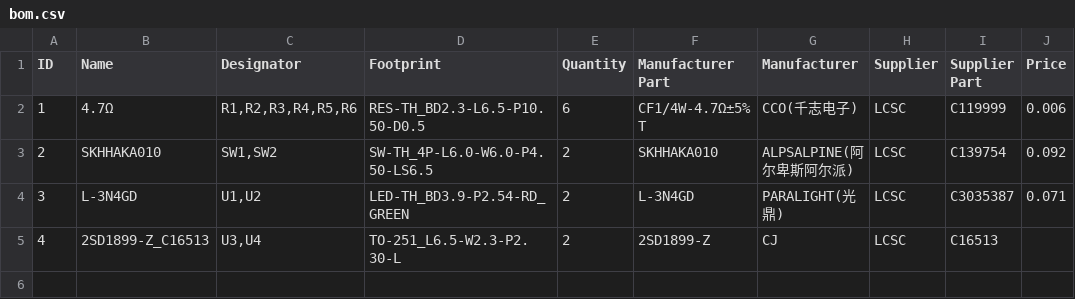
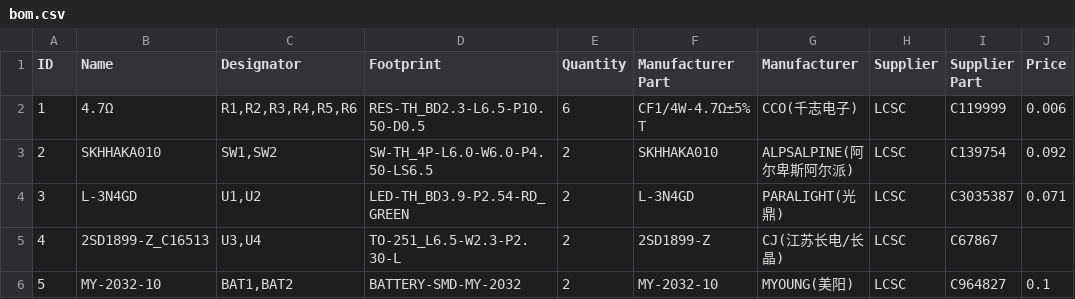
Before and after one commit to sahilchess/easy-highway, a CSV file: production/bom/bom.csv, drawn as a sheet; the diff names each change by its address in the sheet, - before the commit and + after, or states it on an @@ line.

Commit message:
Add files via upload

```diff
--- a/production/bom/bom.csv
+++ b/production/bom/bom.csv
-G5 (Manufacturer): CJ
+G5 (Manufacturer): CJ(江苏长电/长晶)
-I5 (Supplier Part): C16513
+I5 (Supplier Part): C67867
+row 6: 5 | MY-2032-10 | BAT1,BAT2 | BATTERY-SMD-MY-2032 | 2 | MY-2032-10 | MYOUNG(美阳) | LCSC | C964827 | 0.1
```
